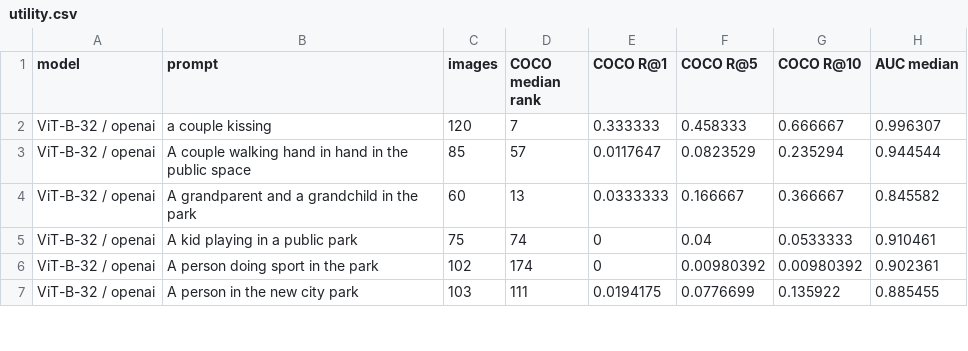
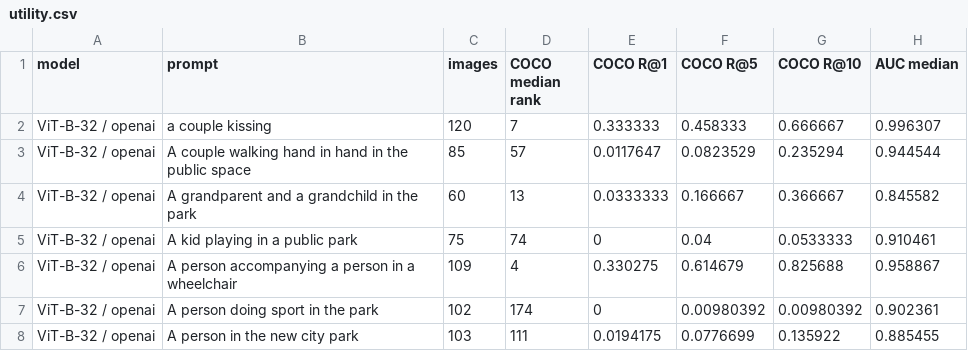
Before and after one commit to InterVisions/benchmark_leaderboard, a CSV file: data/utility.csv, drawn as a sheet; only a part is shown; the diff covers the shown part only.

```diff
--- a/data/utility.csv
+++ b/data/utility.csv
@@ -5,2 +5,3 @@ ViT-B-32 / openai,A grandparent and a grandchild in the park,60,13,0.0333333,0.1
 ViT-B-32 / openai,A kid playing in a public park,75,74,0,0.04,0.0533333,0.910461
+ViT-B-32 / openai,A person accompanying a person in a wheelchair,109,4,0.330275,0.614679,0.825688,0.958867
 ViT-B-32 / openai,A person doing sport in the park,102,174,0,0.00980392,0.00980392,0.902361
```
Also changed, not shown: 6 added rows and 7 removed rows elsewhere in this file, data/groups.csv, data/rf_cells.csv, 8 other files.
